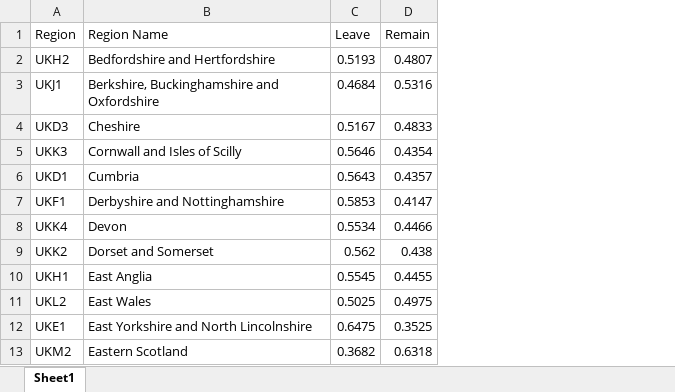
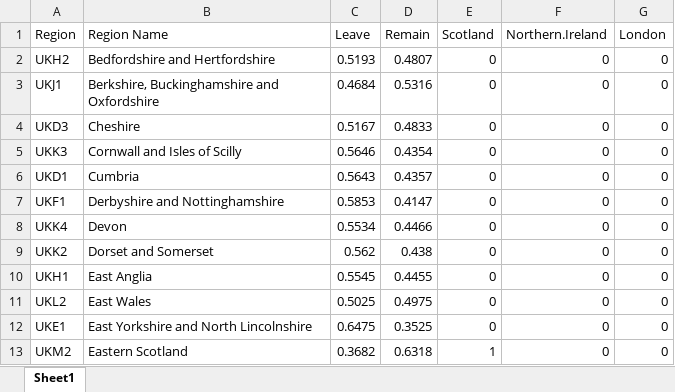
Before and after one commit to LinoKK/ineq_project, an Excel workbook: reports/GBR/voting_detail.xlsx, sheet Sheet1, drawn as a sheet; only a part is shown; values as stored, in another font and other column widths than the file's, no borders; the diff names each change by its address in the sheet, - before the commit and + after, or states it on an @@ line.

Commit message:
dummies für regionen eingefügt

```diff
--- a/reports/GBR/voting_detail.xlsx (sheet Sheet1)
+++ b/reports/GBR/voting_detail.xlsx (sheet Sheet1)
+column E (Scotland), rows 2-13: 0 | 0 | 0 | 0 | 0 | 0 | 0 | 0 | 0 | 0 | 0 | 1
+column F (Northern.Ireland), rows 2-13: all 0
+column G (London), rows 2-13: all 0
```
